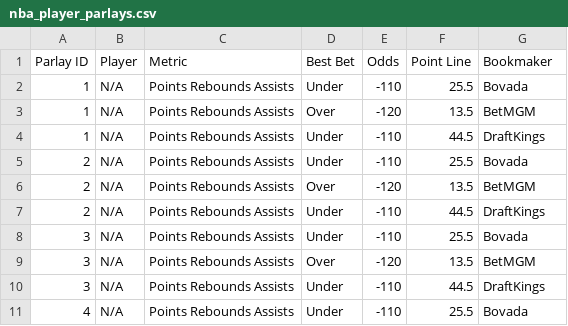
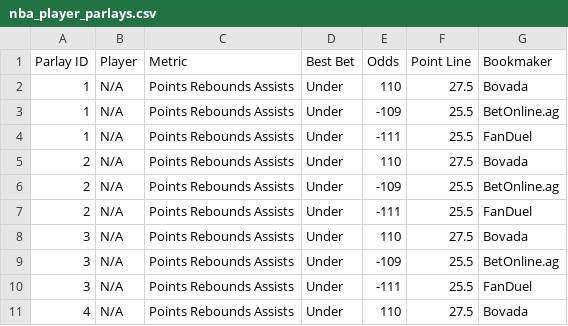
Before and after one commit to ajayiagbebaku/ProjectionDashboard, a CSV file: nba_player_parlays.csv, drawn as a sheet; only a part is shown; the diff covers the shown part only.

```diff
--- a/nba_player_parlays.csv
+++ b/nba_player_parlays.csv
@@ -1,11 +1,11 @@
 Parlay ID,Player,Metric,Best Bet,Odds,Point Line,Bookmaker
-1,N/A,Points Rebounds Assists,Under,-110,25.5,Bovada
-1,N/A,Points Rebounds Assists,Over,-120,13.5,BetMGM
-1,N/A,Points Rebounds Assists,Under,-110,44.5,DraftKings
-2,N/A,Points Rebounds Assists,Under,-110,25.5,Bovada
-2,N/A,Points Rebounds Assists,Over,-120,13.5,BetMGM
-2,N/A,Points Rebounds Assists,Under,-110,44.5,DraftKings
-3,N/A,Points Rebounds Assists,Under,-110,25.5,Bovada
-3,N/A,Points Rebounds Assists,Over,-120,13.5,BetMGM
-3,N/A,Points Rebounds Assists,Under,-110,44.5,DraftKings
-4,N/A,Points Rebounds Assists,Under,-110,25.5,Bovada
+1,N/A,Points Rebounds Assists,Under,110,27.5,Bovada
+1,N/A,Points Rebounds Assists,Under,-109,25.5,BetOnline.ag
+1,N/A,Points Rebounds Assists,Under,-111,25.5,FanDuel
+2,N/A,Points Rebounds Assists,Under,110,27.5,Bovada
+2,N/A,Points Rebounds Assists,Under,-109,25.5,BetOnline.ag
+2,N/A,Points Rebounds Assists,Under,-111,25.5,FanDuel
+3,N/A,Points Rebounds Assists,Under,110,27.5,Bovada
+3,N/A,Points Rebounds Assists,Under,-109,25.5,BetOnline.ag
+3,N/A,Points Rebounds Assists,Under,-111,25.5,FanDuel
+4,N/A,Points Rebounds Assists,Under,110,27.5,Bovada
```
Also changed, not shown: 16 edited cells elsewhere in this file, nba_player_best_ev_projections.csv.
